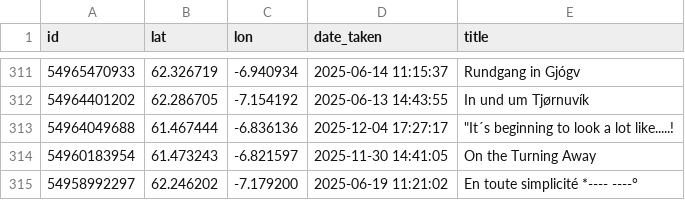
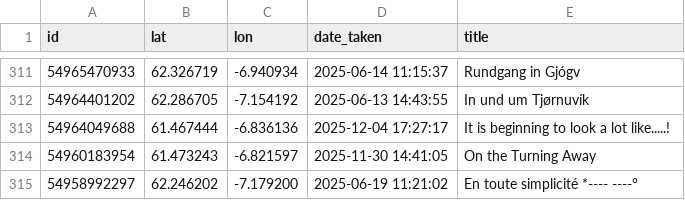
Before and after one commit to macbre/map-porn, a CSV file: geojson/flickr-faroe.csv, drawn as a sheet; only a part is shown, gaps mark what is left out.

Commit message:
Update flickr-faroe.csv

```diff
--- a/geojson/flickr-faroe.csv
+++ b/geojson/flickr-faroe.csv
@@ -312,3 +312,3 @@ id	lat	lon	date_taken	title
 54964401202	62.286705	-7.154192	2025-06-13 14:43:55	In und um Tjørnuvík
-54964049688	61.467444	-6.836136	2025-12-04 17:27:17	"""It´s beginning to look a lot like.....!"
+54964049688	61.467444	-6.836136	2025-12-04 17:27:17	It is beginning to look a lot like.....!
 54960183954	61.473243	-6.821597	2025-11-30 14:41:05	On the Turning Away
```
